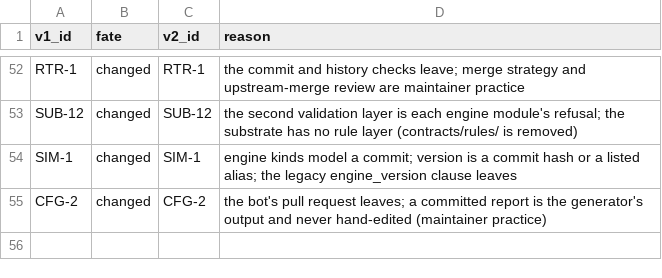
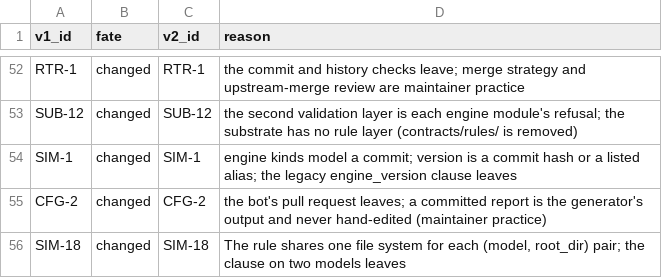
Before and after one commit to inference-sim/blis-design, a TSV file: v2.0.0/src/_idmap/s4-s6.tsv, drawn as a sheet; only a part is shown, gaps mark what is left out; the diff names each change by its address in the sheet, - before the commit and + after, or states it on an @@ line.

```diff
--- a/v2.0.0/src/_idmap/s4-s6.tsv
+++ b/v2.0.0/src/_idmap/s4-s6.tsv
+row 56: SIM-18 | changed | SIM-18 | The rule shares one file system for each (model, root_dir) pair; the clause on two models leaves
```
Also changed, not shown: v2.0.0/src/_idmap/s10-s12.tsv, 6 other files.
